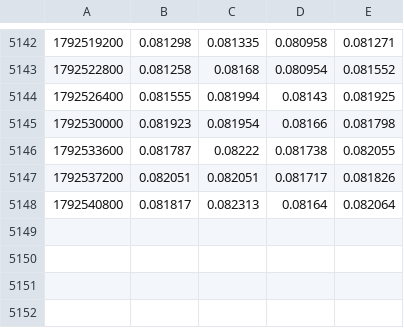
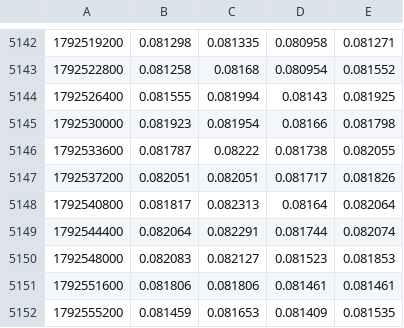
Before and after one commit to wardalexander368-sudo/Continuations, a CSV file: handoff/data/edge-hunt/hl-1h/DOGE.csv, drawn as a sheet; only a part is shown, gaps mark what is left out.

```diff
--- a/handoff/data/edge-hunt/hl-1h/DOGE.csv
+++ b/handoff/data/edge-hunt/hl-1h/DOGE.csv
@@ -5148 +5148,5 @@
 1792540800,0.081817,0.082313,0.08164,0.082064
+1792544400,0.082064,0.082291,0.081744,0.082074
+1792548000,0.082083,0.082127,0.081523,0.081853
+1792551600,0.081806,0.081806,0.081461,0.081461
+1792555200,0.081459,0.081653,0.081409,0.081535
```
Also changed, not shown: handoff/data/edge-hunt/hl-1h/ADA.csv, handoff/data/edge-hunt/hl-1h/BTC.csv, 18 other files.
